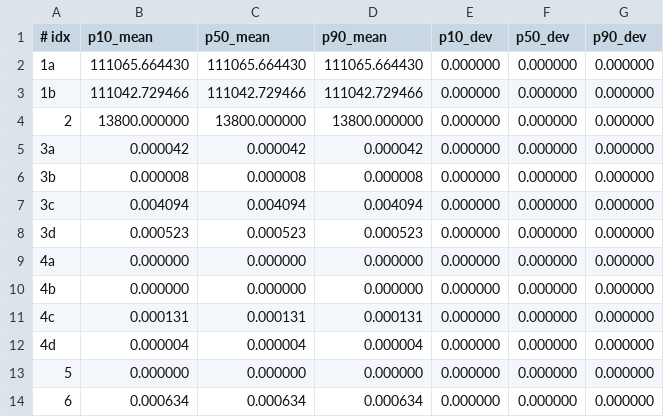
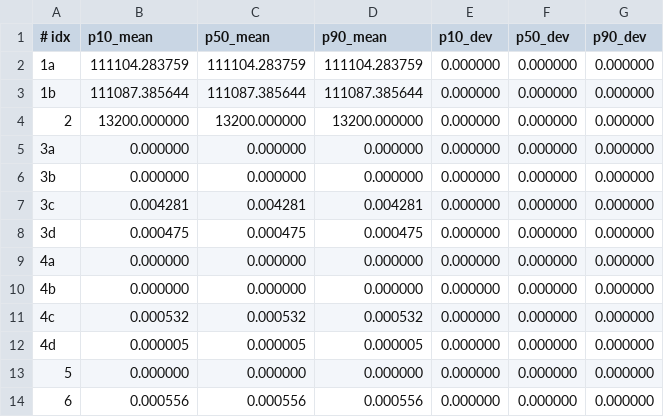
Before and after one commit to fluidflower/modeling, a CSV file: sparse_data/delft-darts/sparse_data.csv, drawn as a sheet.

```diff
--- a/sparse_data/delft-darts/sparse_data.csv
+++ b/sparse_data/delft-darts/sparse_data.csv
@@ -1,14 +1,14 @@
 # idx, p10_mean, p50_mean, p90_mean, p10_dev, p50_dev, p90_dev
-1a,111065.664430,111065.664430,111065.664430,0.000000,0.000000,0.000000
-1b,111042.729466,111042.729466,111042.729466,0.000000,0.000000,0.000000
-2,13800.000000,13800.000000,13800.000000,0.000000,0.000000,0.000000
-3a,0.000042,0.000042,0.000042,0.000000,0.000000,0.000000
-3b,0.000008,0.000008,0.000008,0.000000,0.000000,0.000000
-3c,0.004094,0.004094,0.004094,0.000000,0.000000,0.000000
-3d,0.000523,0.000523,0.000523,0.000000,0.000000,0.000000
+1a,111104.283759,111104.283759,111104.283759,0.000000,0.000000,0.000000
+1b,111087.385644,111087.385644,111087.385644,0.000000,0.000000,0.000000
+2,13200.000000,13200.000000,13200.000000,0.000000,0.000000,0.000000
+3a,0.000000,0.000000,0.000000,0.000000,0.000000,0.000000
+3b,0.000000,0.000000,0.000000,0.000000,0.000000,0.000000
+3c,0.004281,0.004281,0.004281,0.000000,0.000000,0.000000
+3d,0.000475,0.000475,0.000475,0.000000,0.000000,0.000000
 4a,0.000000,0.000000,0.000000,0.000000,0.000000,0.000000
 4b,0.000000,0.000000,0.000000,0.000000,0.000000,0.000000
-4c,0.000131,0.000131,0.000131,0.000000,0.000000,0.000000
-4d,0.000004,0.000004,0.000004,0.000000,0.000000,0.000000
+4c,0.000532,0.000532,0.000532,0.000000,0.000000,0.000000
+4d,0.000005,0.000005,0.000005,0.000000,0.000000,0.000000
 5,0.000000,0.000000,0.000000,0.000000,0.000000,0.000000
-6,0.000634,0.000634,0.000634,0.000000,0.000000,0.000000
+6,0.000556,0.000556,0.000556,0.000000,0.000000,0.000000
```
Also changed, not shown: sparse_data/csiro/sparse_data.csv, sparse_data/heriot-watt/sparse_data.csv, 2 other files.
